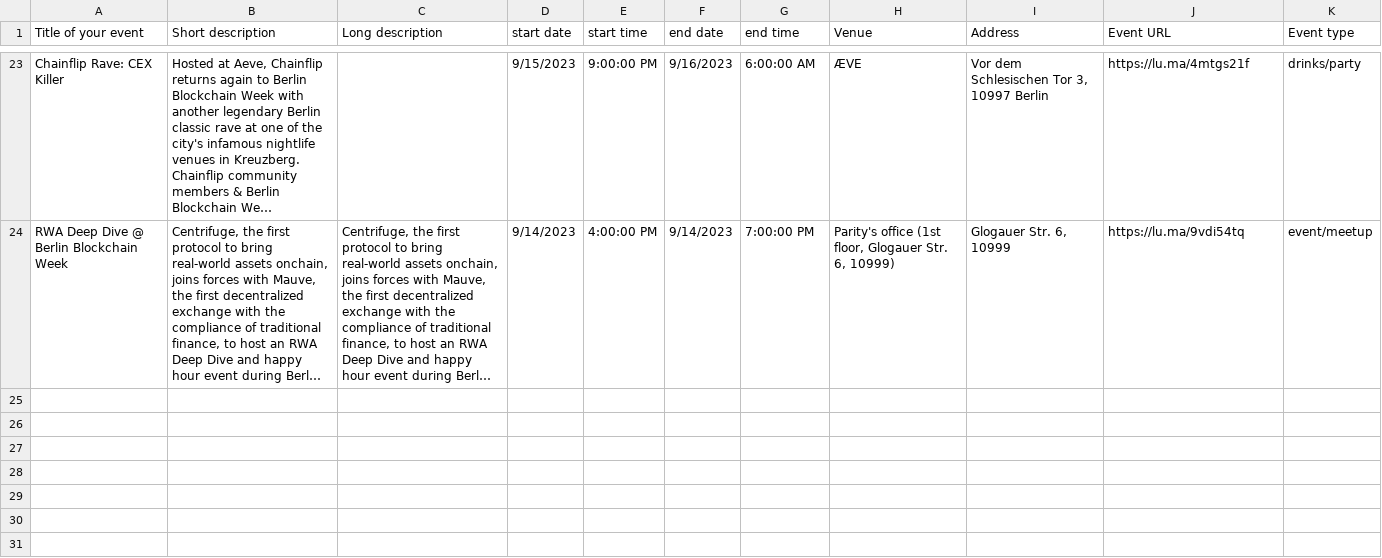
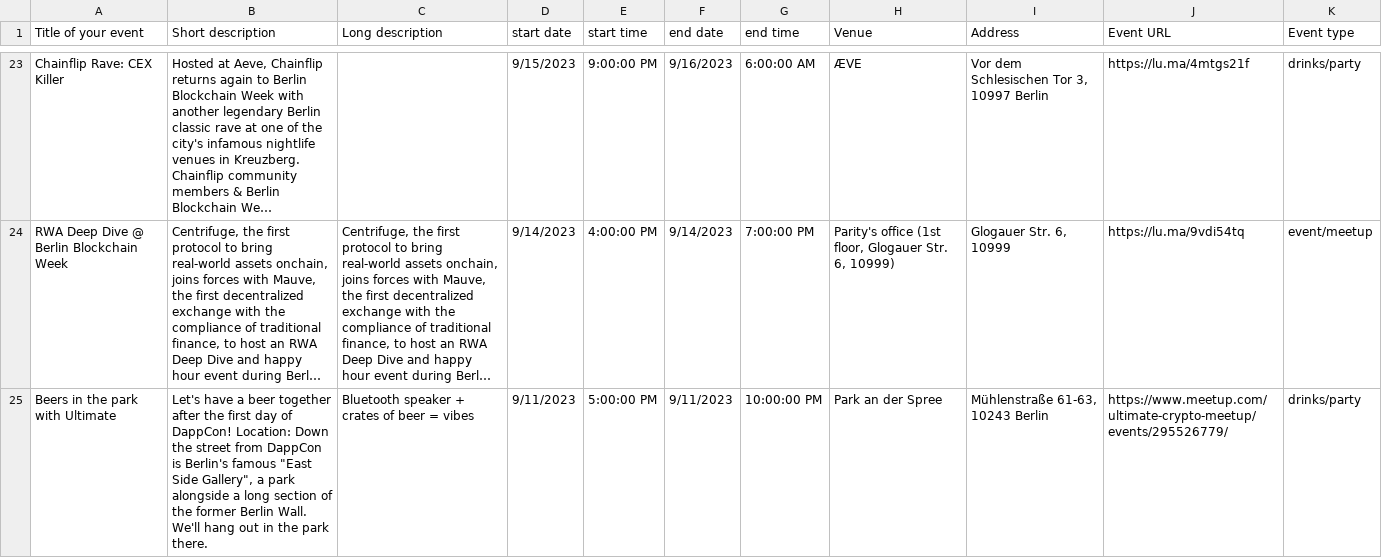
Before and after one commit to ligi/blockchainweek.berlin, a CSV file: events.csv, drawn as a sheet; only a part is shown, gaps mark what is left out; long unchanged cells end in …; the diff names each change by its address in the sheet, - before the commit and + after, or states it on an @@ line.

```diff
--- a/events.csv
+++ b/events.csv
+row 25: Beers in the park with Ultimate | Let's have a beer together after the first day of DappCon! Location: Down the street from DappCon is Berlin's famous "East Side Gallery", a park alongside a long section of the former Berlin Wall. We'll hang out in the park there. | Bluetooth speaker + crates of beer = vibes | 9/11/2023 | 5:00:00 PM | 9/11/2023 | 10:00:00 PM | Park an der Spree | Mühlenstraße 61-63, 10243 Berlin | https://www.meetup.com/ultimate-crypto-meetup/events/295526779/ | drinks/party
```
